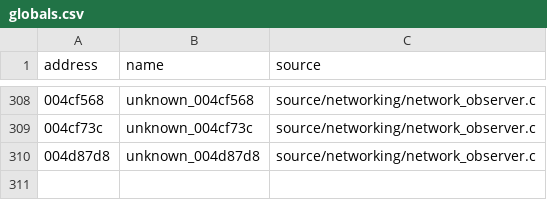
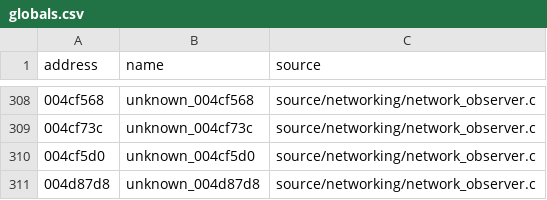
Before and after one commit to stevencol/halo-2-universal, a CSV file: symbols/globals.csv, drawn as a sheet; only a part is shown, gaps mark what is left out; the diff names each change by its address in the sheet, - before the commit and + after, or states it on an @@ line.

```diff
--- a/symbols/globals.csv
+++ b/symbols/globals.csv
+row 310: 004cf5d0 | unknown_004cf5d0 | source/networking/network_observer.c
```
Also changed, not shown: symbols/functions.csv, 6 other files.
